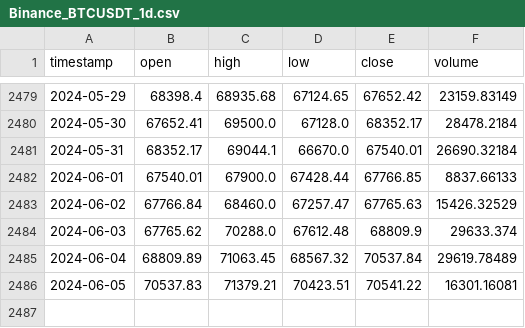
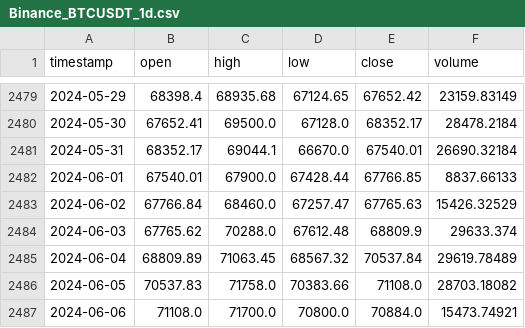
Before and after one commit to simonpotel/QTSBE, a CSV file: data/bank/Binance_BTCUSDT_1d.csv, drawn as a sheet; only a part is shown, gaps mark what is left out.

Commit message:
Update Binance_BTCUSDT_1d.csv

```diff
--- a/data/bank/Binance_BTCUSDT_1d.csv
+++ b/data/bank/Binance_BTCUSDT_1d.csv
@@ -2485,2 +2485,3 @@ timestamp,open,high,low,close,volume
 2024-06-04,68809.89,71063.45,68567.32,70537.84,29619.78489
-2024-06-05,70537.83,71379.21,70423.51,70541.22,16301.16081
+2024-06-05,70537.83,71758.0,70383.66,71108.0,28703.18082
+2024-06-06,71108.0,71700.0,70800.0,70884.0,15473.74921
```
